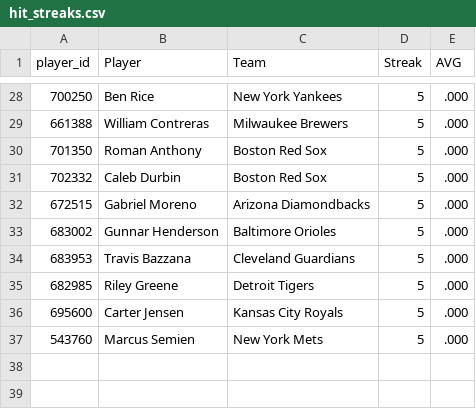
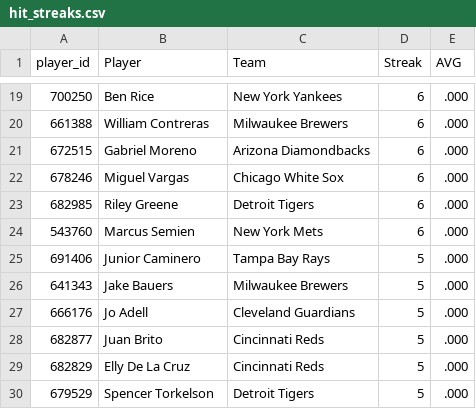
Before and after one commit to HitByOne/mlb-dashboard, a CSV file: data/hit_streaks.csv, drawn as a sheet; only a part is shown, gaps mark what is left out; the diff covers the shown part only.

```diff
--- a/data/hit_streaks.csv
+++ b/data/hit_streaks.csv
@@ -28,10 +19,12 @@ player_id,Player,Team,Streak,AVG
-700250,Ben Rice,New York Yankees,5,.000
-661388,William Contreras,Milwaukee Brewers,5,.000
-701350,Roman Anthony,Boston Red Sox,5,.000
-702332,Caleb Durbin,Boston Red Sox,5,.000
-672515,Gabriel Moreno,Arizona Diamondbacks,5,.000
-683002,Gunnar Henderson,Baltimore Orioles,5,.000
-683953,Travis Bazzana,Cleveland Guardians,5,.000
-682985,Riley Greene,Detroit Tigers,5,.000
-695600,Carter Jensen,Kansas City Royals,5,.000
-543760,Marcus Semien,New York Mets,5,.000
+700250,Ben Rice,New York Yankees,6,.000
+661388,William Contreras,Milwaukee Brewers,6,.000
+672515,Gabriel Moreno,Arizona Diamondbacks,6,.000
+678246,Miguel Vargas,Chicago White Sox,6,.000
+682985,Riley Greene,Detroit Tigers,6,.000
+543760,Marcus Semien,New York Mets,6,.000
+691406,Junior Caminero,Tampa Bay Rays,5,.000
+641343,Jake Bauers,Milwaukee Brewers,5,.000
+666176,Jo Adell,Cleveland Guardians,5,.000
+682877,Juan Brito,Cincinnati Reds,5,.000
+682829,Elly De La Cruz,Cincinnati Reds,5,.000
+679529,Spencer Torkelson,Detroit Tigers,5,.000
```
Also changed, not shown: 7 added rows, 16 removed rows and 11 edited cells elsewhere in this file, data/matchups.csv, data/model_picks.csv, 15 other files.
